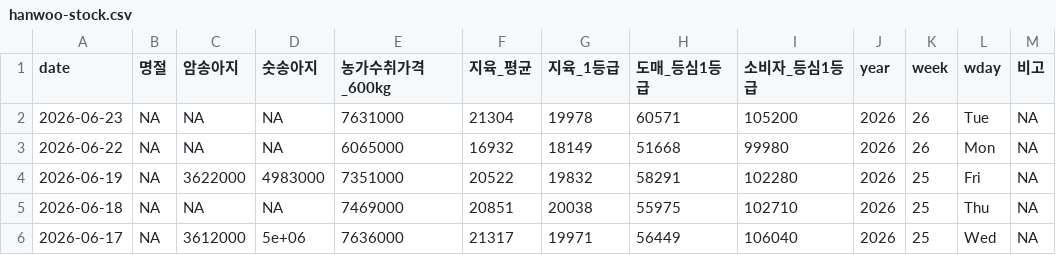
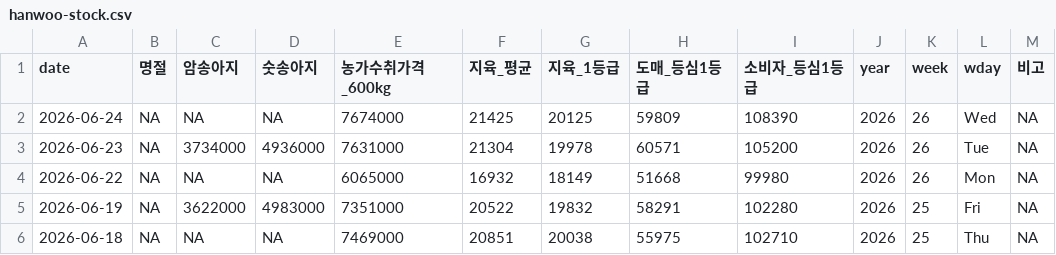
Before and after one commit to YoungjunNa/ekape-parsing, a CSV file: data_hanwoo_stock/hanwoo-stock.csv, drawn as a sheet; only a part is shown; the shorter side is filled out with more unchanged rows.

```diff
--- a/data_hanwoo_stock/hanwoo-stock.csv
+++ b/data_hanwoo_stock/hanwoo-stock.csv
@@ -1,3 +1,4 @@
 "date","명절","암송아지","숫송아지","농가수취가격_600kg","지육_평균","지육_1등급","도매_등심1등급","소비자_등심1등급","year","week","wday","비고"
-2026-06-23,NA,NA,NA,7631000,21304,19978,60571,105200,2026,26,"Tue",NA
+2026-06-24,NA,NA,NA,7674000,21425,20125,59809,108390,2026,26,"Wed",NA
+2026-06-23,NA,3734000,4936000,7631000,21304,19978,60571,105200,2026,26,"Tue",NA
 2026-06-22,NA,NA,NA,6065000,16932,18149,51668,99980,2026,26,"Mon",NA
```
Also changed, not shown: data_hanwoo_stock/hanwoo-forecast.csv, 2 other files.
